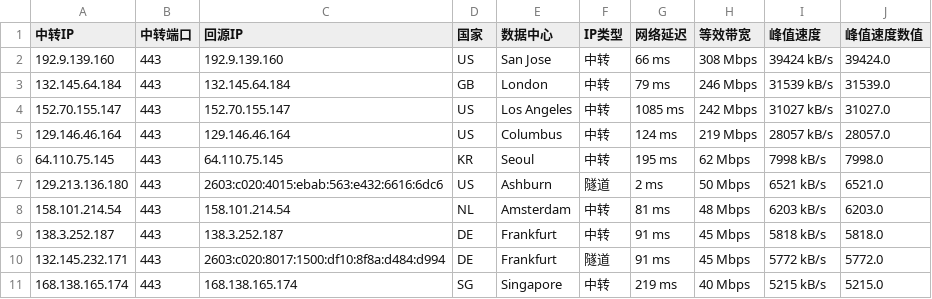
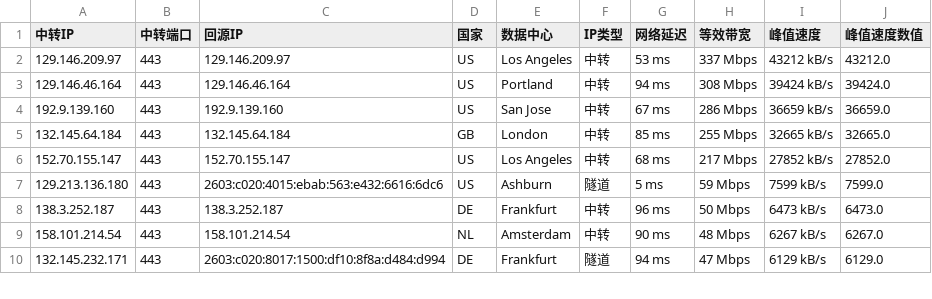
Before and after one commit to lsh1215225/CF-PROXYIP, a CSV file: latest_sorted.csv, drawn as a sheet; only a part is shown; the diff covers the shown part only.

```diff
--- a/latest_sorted.csv
+++ b/latest_sorted.csv
@@ -1,11 +1,10 @@
 中转IP,中转端口,回源IP,国家,数据中心,IP类型,网络延迟,等效带宽,峰值速度,峰值速度数值
-192.9.139.160,443,192.9.139.160,US,San Jose,中转,66 ms,308 Mbps,39424 kB/s,39424.0
-132.145.64.184,443,132.145.64.184,GB,London,中转,79 ms,246 Mbps,31539 kB/s,31539.0
-152.70.155.147,443,152.70.155.147,US,Los Angeles,中转,1085 ms,242 Mbps,31027 kB/s,31027.0
-129.146.46.164,443,129.146.46.164,US,Columbus,中转,124 ms,219 Mbps,28057 kB/s,28057.0
-64.110.75.145,443,64.110.75.145,KR,Seoul,中转,195 ms,62 Mbps,7998 kB/s,7998.0
-129.213.136.180,443,2603:c020:4015:ebab:563:e432:6616:6dc6,US,Ashburn,隧道,2 ms,50 Mbps,6521 kB/s,6521.0
-158.101.214.54,443,158.101.214.54,NL,Amsterdam,中转,81 ms,48 Mbps,6203 kB/s,6203.0
-138.3.252.187,443,138.3.252.187,DE,Frankfurt,中转,91 ms,45 Mbps,5818 kB/s,5818.0
-132.145.232.171,443,2603:c020:8017:1500:df10:8f8a:d484:d994,DE,Frankfurt,隧道,91 ms,45 Mbps,5772 kB/s,5772.0
-168.138.165.174,443,168.138.165.174,SG,Singapore,中转,219 ms,40 Mbps,5215 kB/s,5215.0
+129.146.209.97,443,129.146.209.97,US,Los Angeles,中转,53 ms,337 Mbps,43212 kB/s,43212.0
+129.146.46.164,443,129.146.46.164,US,Portland,中转,94 ms,308 Mbps,39424 kB/s,39424.0
+192.9.139.160,443,192.9.139.160,US,San Jose,中转,67 ms,286 Mbps,36659 kB/s,36659.0
+132.145.64.184,443,132.145.64.184,GB,London,中转,85 ms,255 Mbps,32665 kB/s,32665.0
+152.70.155.147,443,152.70.155.147,US,Los Angeles,中转,68 ms,217 Mbps,27852 kB/s,27852.0
+129.213.136.180,443,2603:c020:4015:ebab:563:e432:6616:6dc6,US,Ashburn,隧道,5 ms,59 Mbps,7599 kB/s,7599.0
+138.3.252.187,443,138.3.252.187,DE,Frankfurt,中转,96 ms,50 Mbps,6473 kB/s,6473.0
+158.101.214.54,443,158.101.214.54,NL,Amsterdam,中转,90 ms,48 Mbps,6267 kB/s,6267.0
+132.145.232.171,443,2603:c020:8017:1500:df10:8f8a:d484:d994,DE,Frankfurt,隧道,94 ms,47 Mbps,6129 kB/s,6129.0
```
Also changed, not shown: 2 added rows, 1 removed row and 24 edited cells elsewhere in this file, latest.csv, 1 other file.
